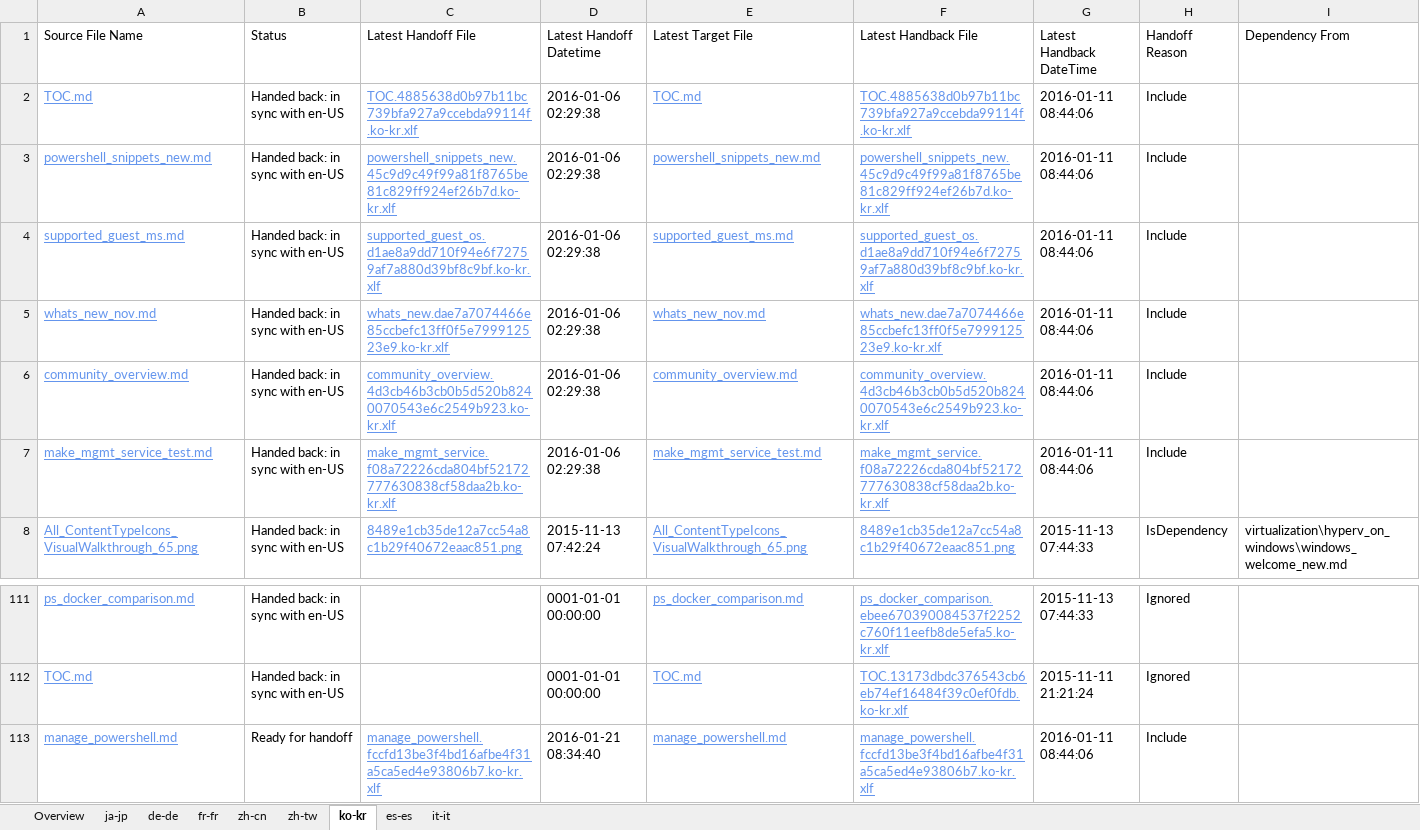
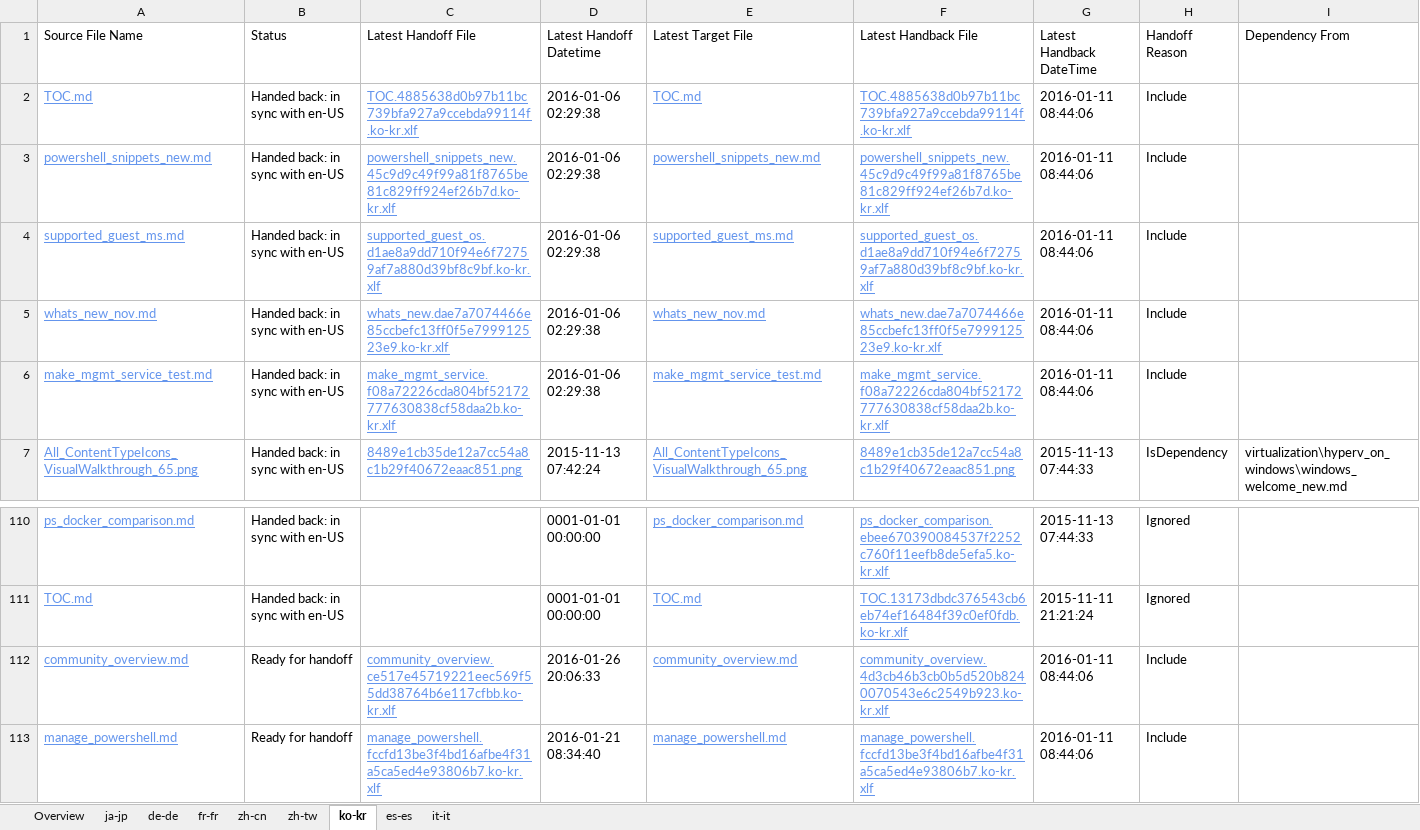
Before and after one commit to OpenLocalizationOrg/olhandback, an Excel workbook: ol-handback/OpenLocalizationOrg/hyperVTest/master/localization-status.xlsx, sheet ko-kr, drawn as a sheet; only a part is shown, gaps mark what is left out; values as stored, in another font and other column widths than the file's, no borders; table styles not drawn; removed rows and columns are numbered as before the commit, all else as after; the diff names each change by its address in the sheet, - before the commit and + after, or states it on an @@ line.

Commit message:
Generate Report for handoff

```diff
--- a/ol-handback/OpenLocalizationOrg/hyperVTest/master/localization-status.xlsx (sheet ko-kr)
+++ b/ol-handback/OpenLocalizationOrg/hyperVTest/master/localization-status.xlsx (sheet ko-kr)
-row 6: community_overview.md | Handed back: in sync with en-US | community_overview.4d3cb46b3cb0b5d520b8240070543e6c2549b923.ko-kr.xlf | 2016-01-06 02:29:38 | community_overview.md | community_overview.4d3cb46b3cb0b5d520b8240070543e6c2549b923.ko-kr.xlf | 2016-01-11 08:44:06 | Include
+row 112: community_overview.md | Ready for handoff | community_overview.ce517e45719221eec569f55dd38764b6e117cfbb.ko-kr.xlf | 2016-01-26 20:06:33 | community_overview.md | community_overview.4d3cb46b3cb0b5d520b8240070543e6c2549b923.ko-kr.xlf | 2016-01-11 08:44:06 | Include
```
Also changed, not shown: sheet Overview, sheet es-es, sheet de-de, sheet ja-jp, sheet it-it, sheet fr-fr, 2 more sheets.
